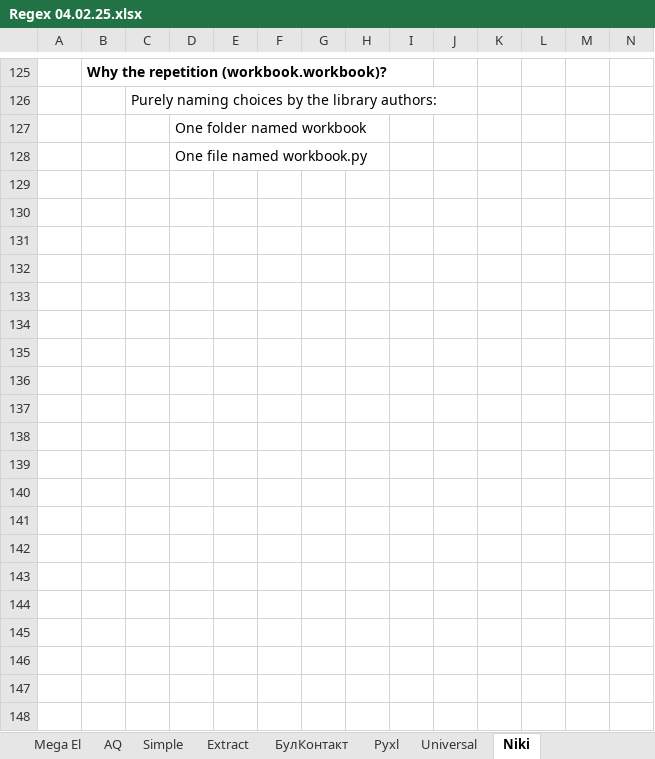
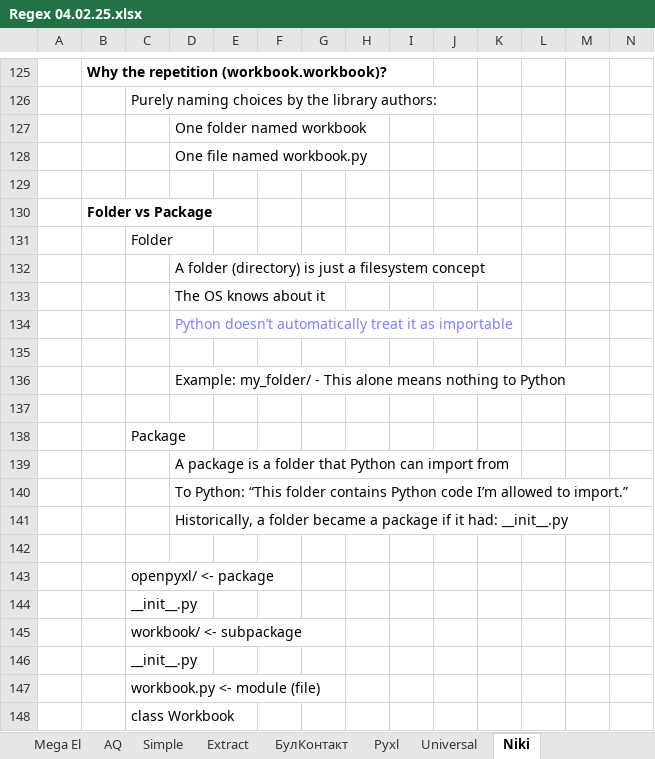
Before and after one commit to Vasil-S-Vasilev/git_test, an Excel workbook: Regex 04.02.25.xlsx, sheet Niki, drawn as a sheet; only a part is shown, gaps mark what is left out; values as stored, in another font and other column widths than the file's, no borders; conditional formats not drawn; rows hold the shown columns only; the diff covers the shown part only; the diff names each change by its address in the sheet, - before the commit and + after, or states it on an @@ line.

Commit message:
30.01 work

```diff
--- a/Regex 04.02.25.xlsx (sheet Niki)
+++ b/Regex 04.02.25.xlsx (sheet Niki)
+row 129: (empty)
+row 130:  | Folder vs Package
+row 131:  |  | Folder
+row 132:  |  |  | A folder (directory) is just a filesystem concept
+row 133:  |  |  | The OS knows about it
+row 134:  |  |  | Python doesn’t automatically treat it as importable
+row 135: (empty)
+row 136:  |  |  | Example: my_folder/ - This alone means nothing to Python
+row 137: (empty)
+row 138:  |  | Package
+row 139:  |  |  | A package is a folder that Python can import from
+row 140:  |  |  | To Python: “This folder contains Python code I’m allowed to import.”
+row 141:  |  |  | Historically, a folder became a package if it had: __init__.py
+row 142: (empty)
+row 143:  |  | openpyxl/ <- package
+row 144:  |  | __init__.py
+row 145:  |  | workbook/ <- subpackage
+row 146:  |  | __init__.py
+row 147:  |  | workbook.py <- module (file)
+row 148:  |  | class Workbook
```
Also changed, not shown: 15 added rows, 2 removed rows, 3 edited cells and cell formats elsewhere in this sheet, sheet Schneider.
